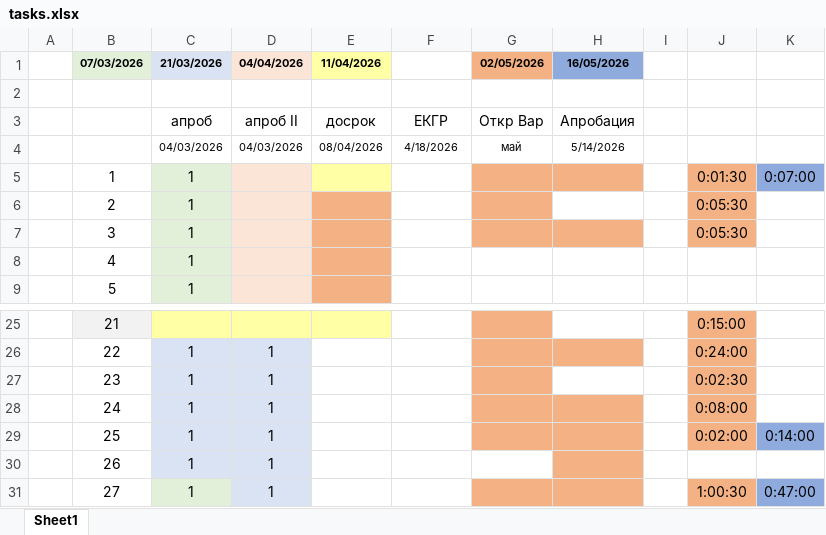
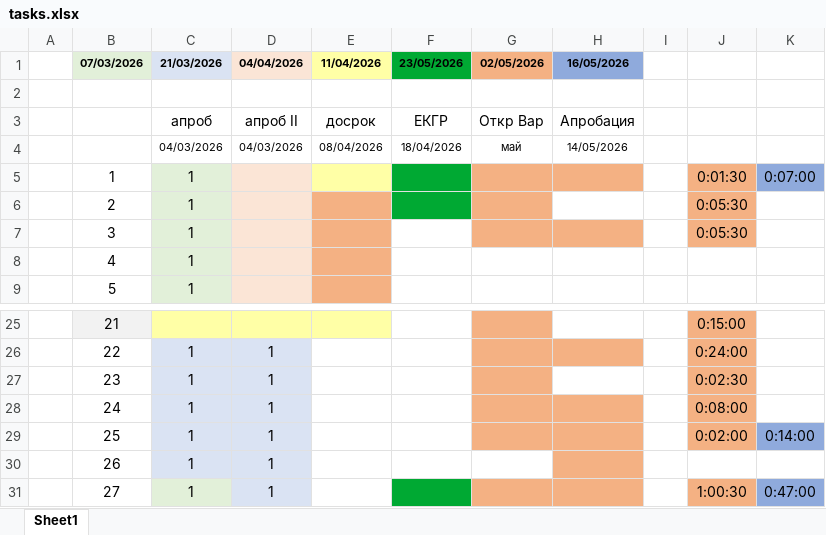
Before and after one commit to permCoding/ege-26, an Excel workbook: days/tasks.xlsx, sheet Sheet1, drawn as a sheet; only a part is shown, gaps mark what is left out; values as stored, in another font and other column widths than the file's, no borders; the diff names each change by its address in the sheet, - before the commit and + after, or states it on an @@ line.

```diff
--- a/days/tasks.xlsx (sheet Sheet1)
+++ b/days/tasks.xlsx (sheet Sheet1)
-F1: (empty)
+F1: 23/05/2026
-F1 fill: none
+F1 fill: #00A933
-F4: 4/18/2026
+F4: 18/04/2026
-H4: 5/14/2026
+H4: 14/05/2026
-F5:F6 fill: none
+F5:F6 fill: #00A933
-F31 fill: none
+F31 fill: #00A933
```
Also changed, not shown: 6 other files.
